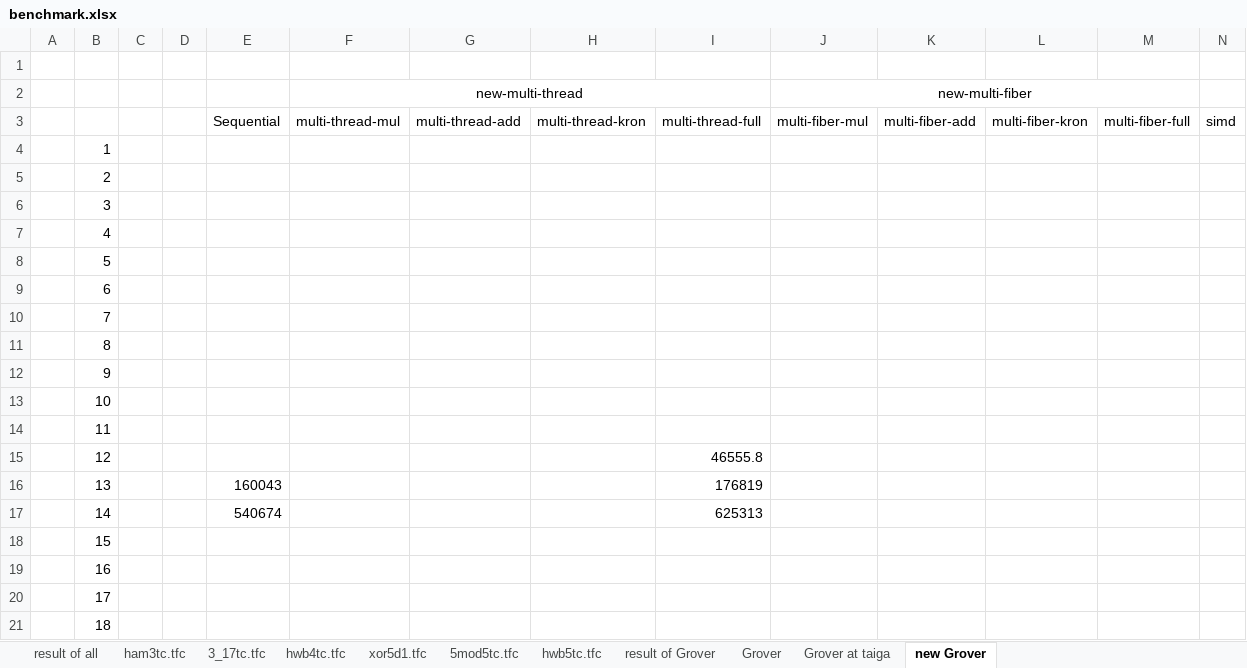
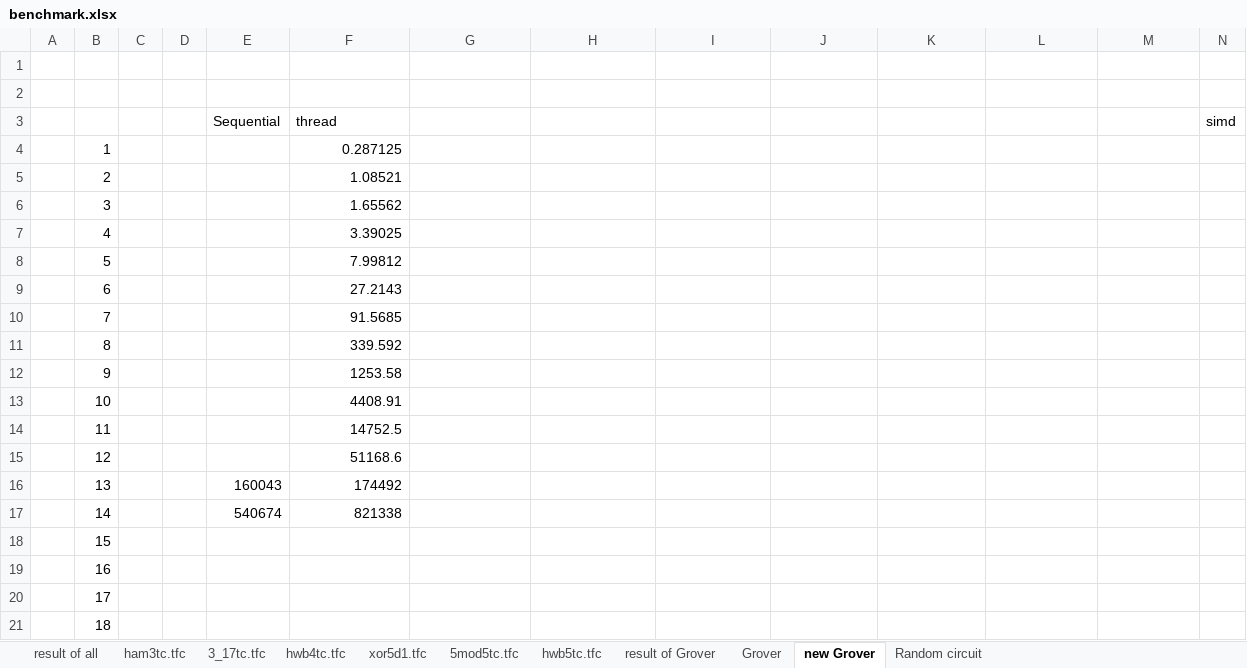
Before and after one commit to uj151133/my_quantum_simulator_with_gpu, an Excel workbook: data/benchmark.xlsx, sheet new Grover, drawn as a sheet; only a part is shown; values as stored, in another font and other column widths than the file's, no borders; removed rows and columns are numbered as before the commit, all else as after; the diff names each change by its address in the sheet, - before the commit and + after, or states it on an @@ line.

```diff
--- a/data/benchmark.xlsx (sheet new Grover)
+++ b/data/benchmark.xlsx (sheet new Grover)
-sheet tab: Grover at taiga
+sheet tab: Random circuit
-row 2:  |  |  |  |  | new-multi-thread |  |  |  | new-multi-fiber
+row 2: (empty)
-F2:I2 merged
-J2:M2 merged
-row 3:  |  |  |  | Sequential | multi-thread-mul | multi-thread-add | multi-thread-kron | multi-thread-full | multi-fiber-mul | multi-fiber-add | multi-fiber-kron | multi-fiber-full | simd
+row 3:  |  |  |  | Sequential | thread |  |  |  |  |  |  |  | simd
-F4: (empty)
+F4: 0.287125
-F5: (empty)
+F5: 1.08521
-F6: (empty)
+F6: 1.65562
-F7: (empty)
+F7: 3.39025
-F8: (empty)
+F8: 7.99812
-F9: (empty)
+F9: 27.2143
-F10: (empty)
+F10: 91.5685
-F11: (empty)
+F11: 339.592
-F12: (empty)
+F12: 1253.58
-F13: (empty)
+F13: 4408.91
-F14: (empty)
+F14: 14752.5
-F15: (empty)
+F15: 51168.6
-I15: 46555.8
+I15: (empty)
-F16: (empty)
+F16: 174492
-I16: 176819
+I16: (empty)
-F17: (empty)
+F17: 821338
-I17: 625313
+I17: (empty)
```
Also changed, not shown: sheet Grover, formulas that keep their value, 16 other files.
